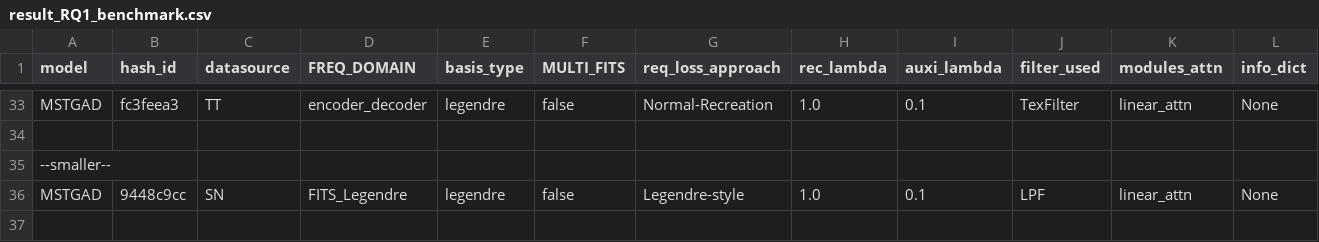
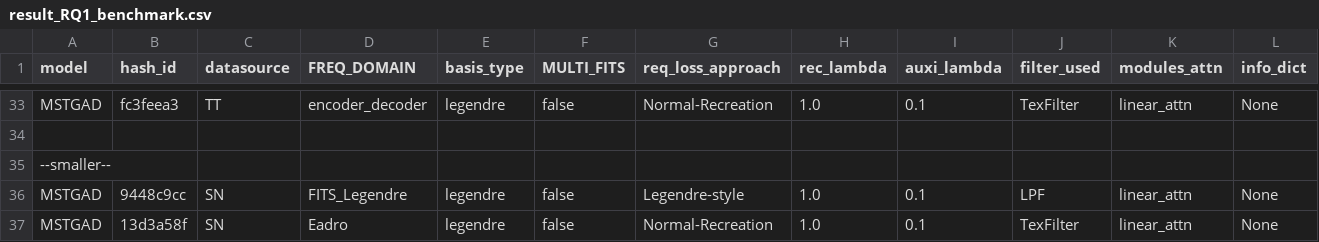
Before and after one commit to theamrzaki/MicroService_Twin_Original, a CSV file: result_journal/result_RQ1_benchmark.csv, drawn as a sheet; only a part is shown, gaps mark what is left out; rows hold the shown columns only; the diff names each change by its address in the sheet, - before the commit and + after, or states it on an @@ line.

Commit message:
(Eadro, built a native NativeGATv2Conv)

```diff
--- a/result_journal/result_RQ1_benchmark.csv
+++ b/result_journal/result_RQ1_benchmark.csv
+row 37: MSTGAD | 13d3a58f | SN | Eadro | legendre | false | Normal-Recreation | 1.0 | 0.1 | TexFilter | linear_attn | None
```
Also changed, not shown: 4 other files.
